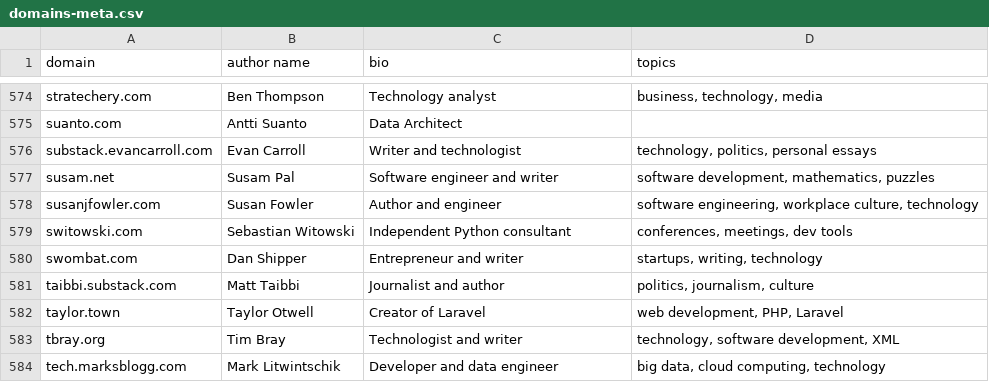
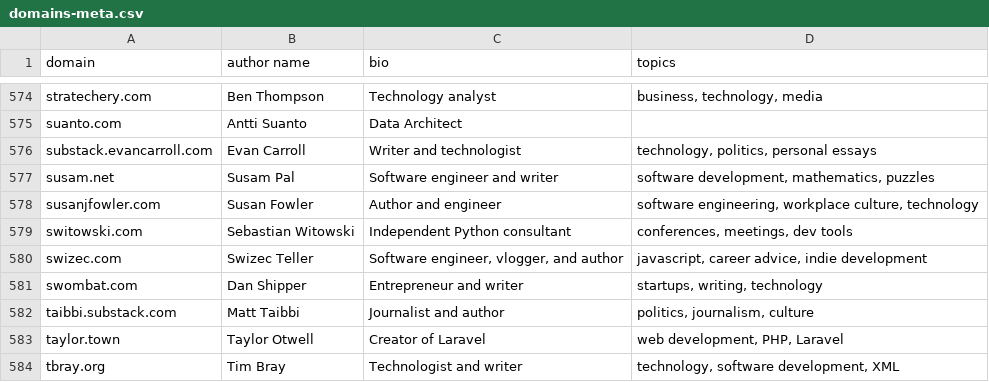
Before and after one commit to mtlynch/hn-popularity-contest-data, a CSV file: data/domains-meta.csv, drawn as a sheet; only a part is shown, gaps mark what is left out; the shorter side is filled out with more unchanged rows; the diff names each change by its address in the sheet, - before the commit and + after, or states it on an @@ line.

Commit message:
Add Swizec Teller metadata (#26)

```diff
--- a/data/domains-meta.csv
+++ b/data/domains-meta.csv
+row 580: swizec.com | Swizec Teller | Software engineer, vlogger, and author | javascript, career advice, indie development
```
